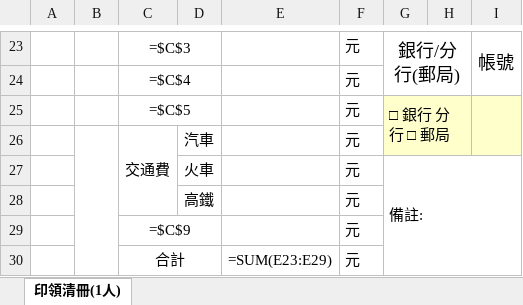
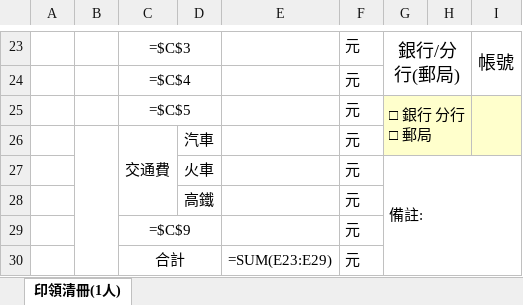
Before and after one commit to hsnutzuwei/hsnu-forms, an Excel workbook: templates/receipt.xlsx, sheet 印領清冊(1人), drawn as a sheet; only a part is shown, gaps mark what is left out; values as stored, in another font and other column widths than the file's, no borders; formulas without a stored value are shown as written; ↵ is a line break in a cell; the diff names each change by its address in the sheet, - before the commit and + after, or states it on an @@ line.

```diff
--- a/templates/receipt.xlsx (sheet 印領清冊(1人))
+++ b/templates/receipt.xlsx (sheet 印領清冊(1人))
-G25: □ 銀行 分行 □ 郵局
+G25: □ 銀行 分行 ↵ □ 郵局
```
Also changed, not shown: 5 other files.
